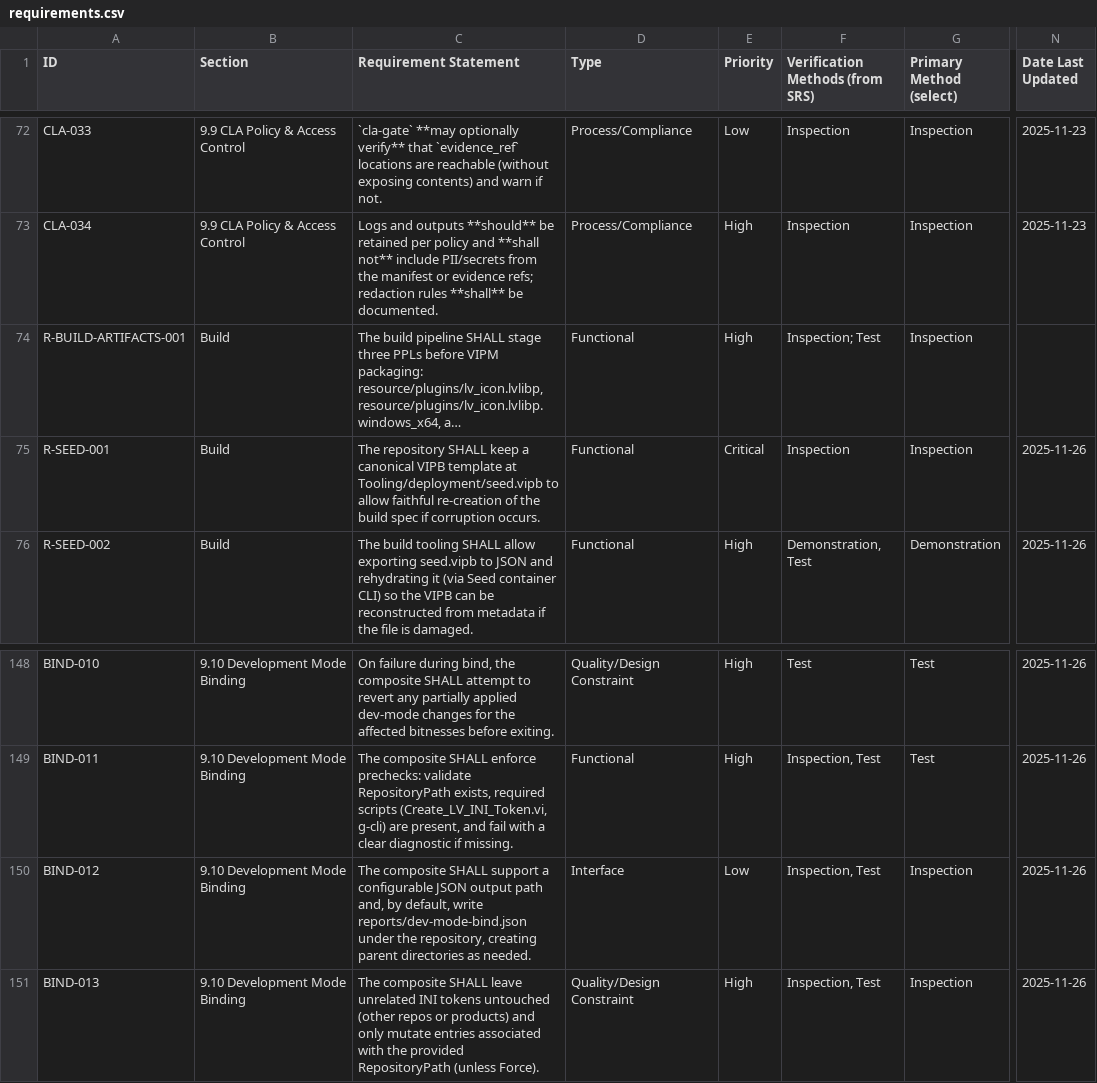
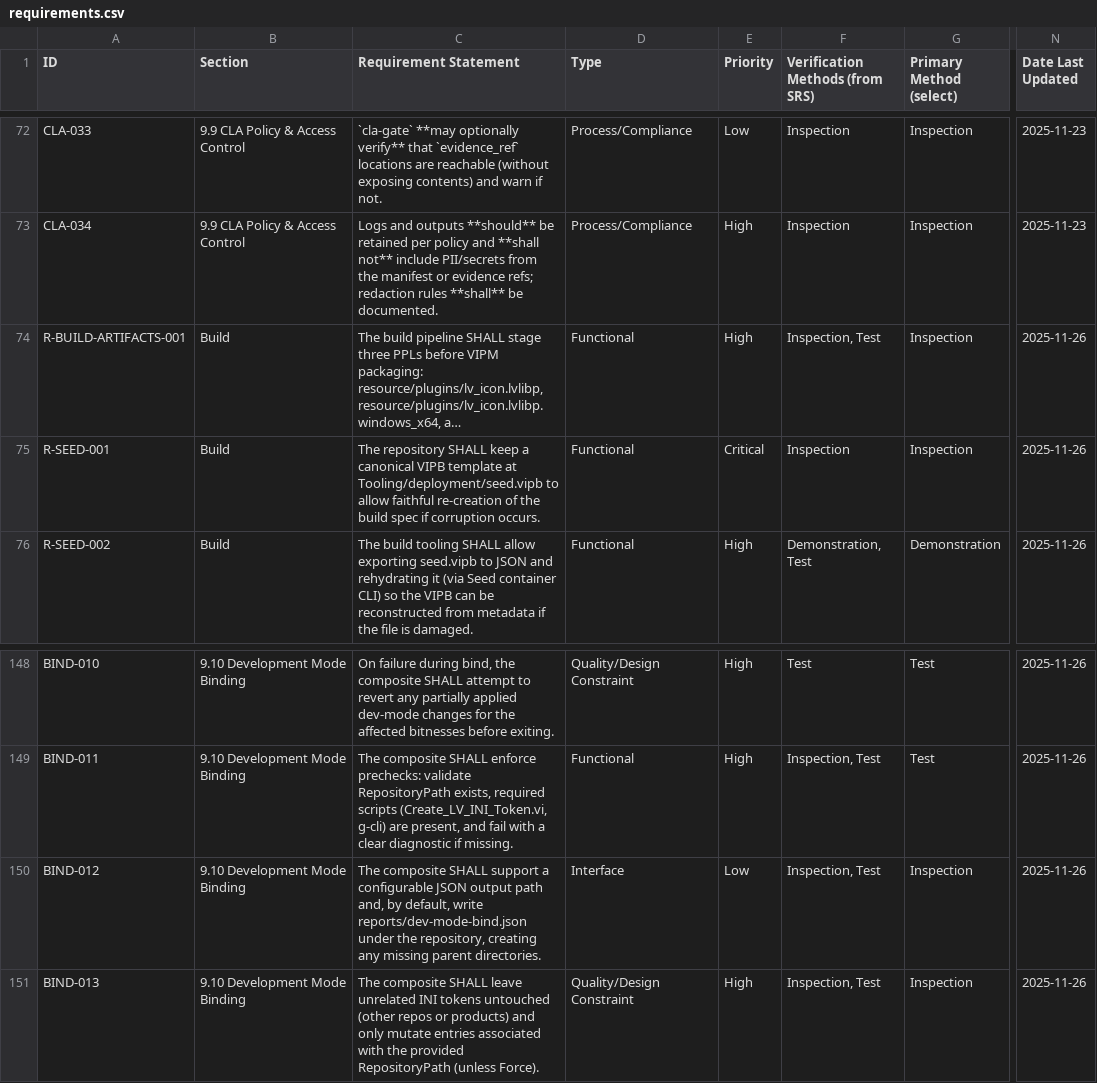
Before and after one commit to ni/labview-icon-editor, a CSV file: docs/requirements/requirements.csv, drawn as a sheet; only a part is shown, gaps mark what is left out; long unchanged cells end in …; the diff names each change by its address in the sheet, - before the commit and + after, or states it on an @@ line.

```diff
--- a/docs/requirements/requirements.csv
+++ b/docs/requirements/requirements.csv
-F74 (Verification Methods (from SRS)): Inspection; Test
+F74 (Verification Methods (from SRS)): Inspection, Test
-N74 (Date Last Updated): (empty)
+N74 (Date Last Updated): 2025-11-26
-C150 (Requirement Statement): …repository, creating parent directories as needed.
+C150 (Requirement Statement): …repository, creating any missing parent directories.
```
